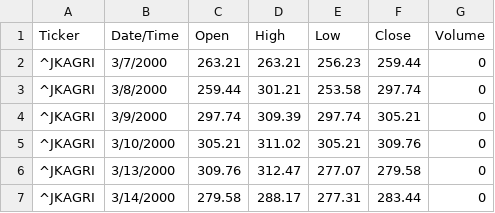
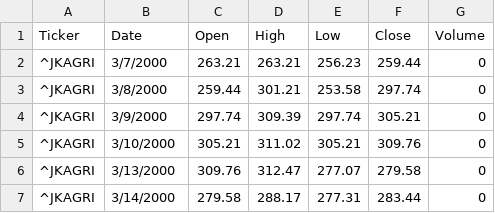
Before and after one commit to 2spo0ky5me/testRepo, a CSV file: JKAGRI.csv, drawn as a sheet; only a part is shown.

Commit message:
Update JKAGRI.csv

```diff
--- a/JKAGRI.csv
+++ b/JKAGRI.csv
@@ -1,2 +1,2 @@
-Ticker,Date/Time,Open,High,Low,Close,Volume
+Ticker,Date,Open,High,Low,Close,Volume
 ^JKAGRI,3/7/2000,263.21,263.21,256.23,259.44,0
```
